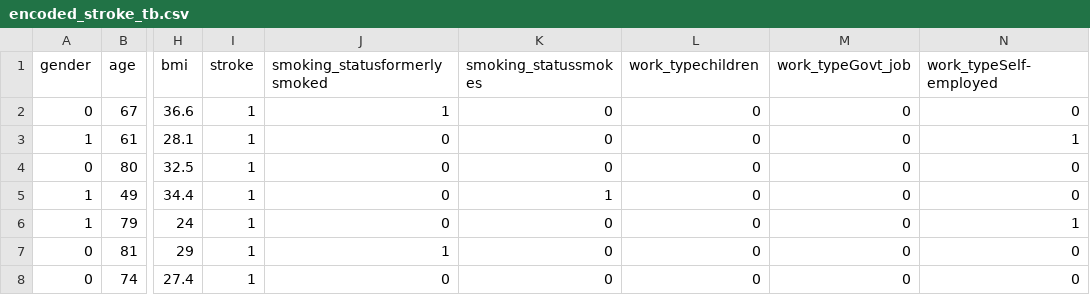
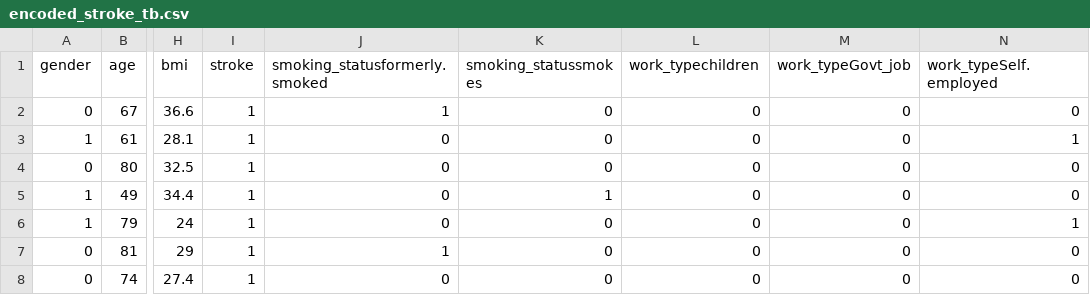
Before and after one commit to FPfenniger/DSIBA_StrokePredictionAnalysis, a CSV file: data/datasets/encoded_stroke_tb.csv, drawn as a sheet; only a part is shown, gaps mark what is left out; the diff names each change by its address in the sheet, - before the commit and + after, or states it on an @@ line.

```diff
--- a/data/datasets/encoded_stroke_tb.csv
+++ b/data/datasets/encoded_stroke_tb.csv
-J1: smoking_statusformerly smoked
+J1: smoking_statusformerly.smoked
-N1: work_typeSelf-employed
+N1: work_typeSelf.employed
```
Also changed, not shown: data/datasets/scaled_unbalanced_stroke_tb.csv, 6 other files.
